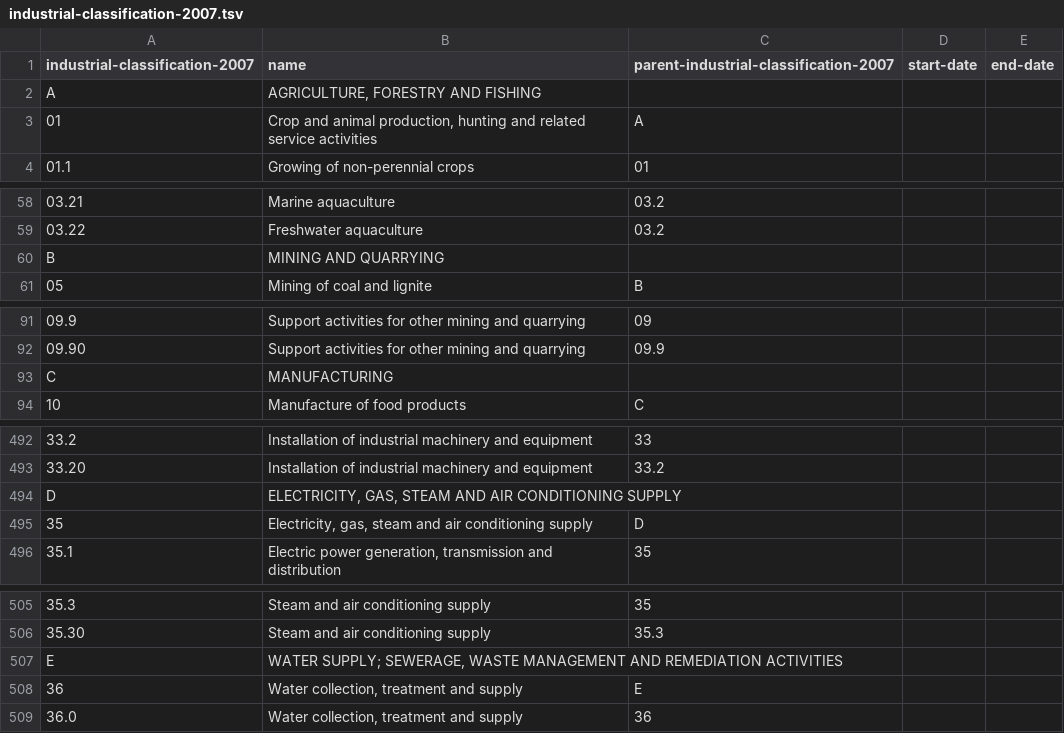
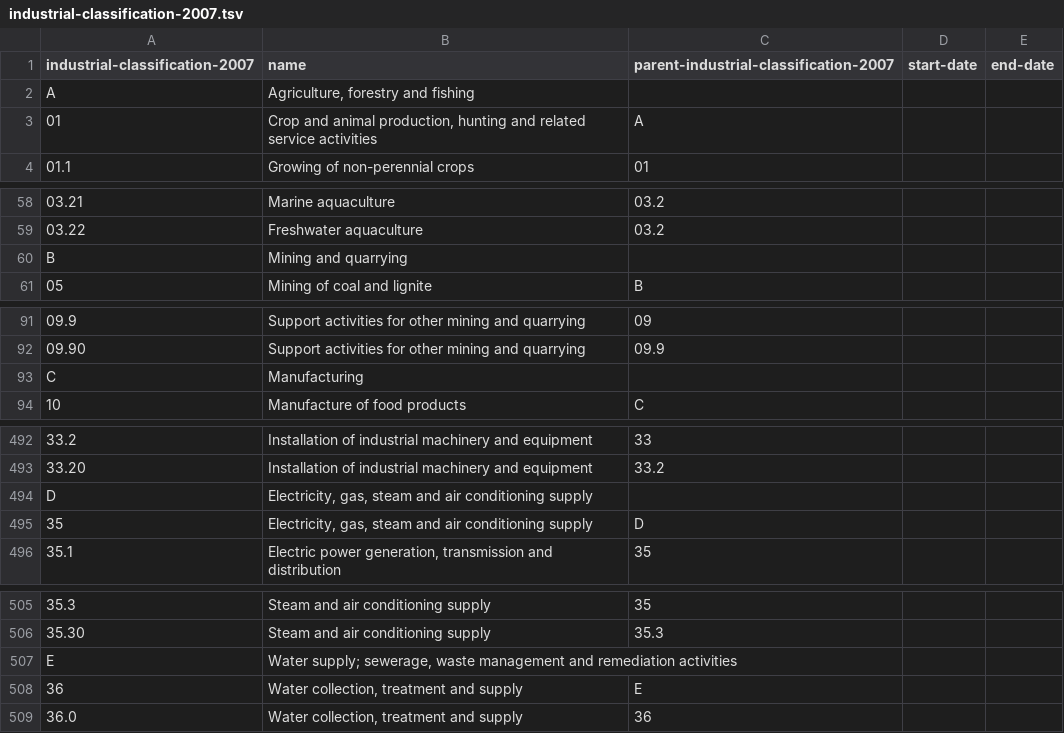
Before and after one commit to openregister/industrial-classification-data, a TSV file: data/industrial-classification-2007.tsv, drawn as a sheet; only a part is shown, gaps mark what is left out; the diff covers the shown part only.

```diff
--- a/data/industrial-classification-2007.tsv
+++ b/data/industrial-classification-2007.tsv
@@ -1,3 +1,3 @@
 industrial-classification-2007	name	parent-industrial-classification-2007	start-date	end-date
-A	AGRICULTURE, FORESTRY AND FISHING			
+A	Agriculture, forestry and fishing			
 01	Crop and animal production, hunting and related service activities	A		
@@ -59,3 +59,3 @@ A	AGRICULTURE, FORESTRY AND FISHING
 03.22	Freshwater aquaculture	03.2		
-B	MINING AND QUARRYING			
+B	Mining and quarrying			
 05	Mining of coal and lignite	B		
@@ -92,3 +92,3 @@ B	MINING AND QUARRYING
 09.90	Support activities for other mining and quarrying	09.9		
-C	MANUFACTURING			
+C	Manufacturing			
 10	Manufacture of food products	C		
@@ -493,3 +493,3 @@ C	MANUFACTURING
 33.20	Installation of industrial machinery and equipment	33.2		
-D	ELECTRICITY, GAS, STEAM AND AIR CONDITIONING SUPPLY			
+D	Electricity, gas, steam and air conditioning supply			
 35	Electricity, gas, steam and air conditioning supply	D		
@@ -506,3 +506,3 @@ D	ELECTRICITY, GAS, STEAM AND AIR CONDITIONING SUPPLY
 35.30	Steam and air conditioning supply	35.3		
-E	WATER SUPPLY; SEWERAGE, WASTE MANAGEMENT AND REMEDIATION ACTIVITIES			
+E	Water supply; sewerage, waste management and remediation activities			
 36	Water collection, treatment and supply	E		
```
Also changed, not shown: 16 edited cells elsewhere in this file, 1 other file.
